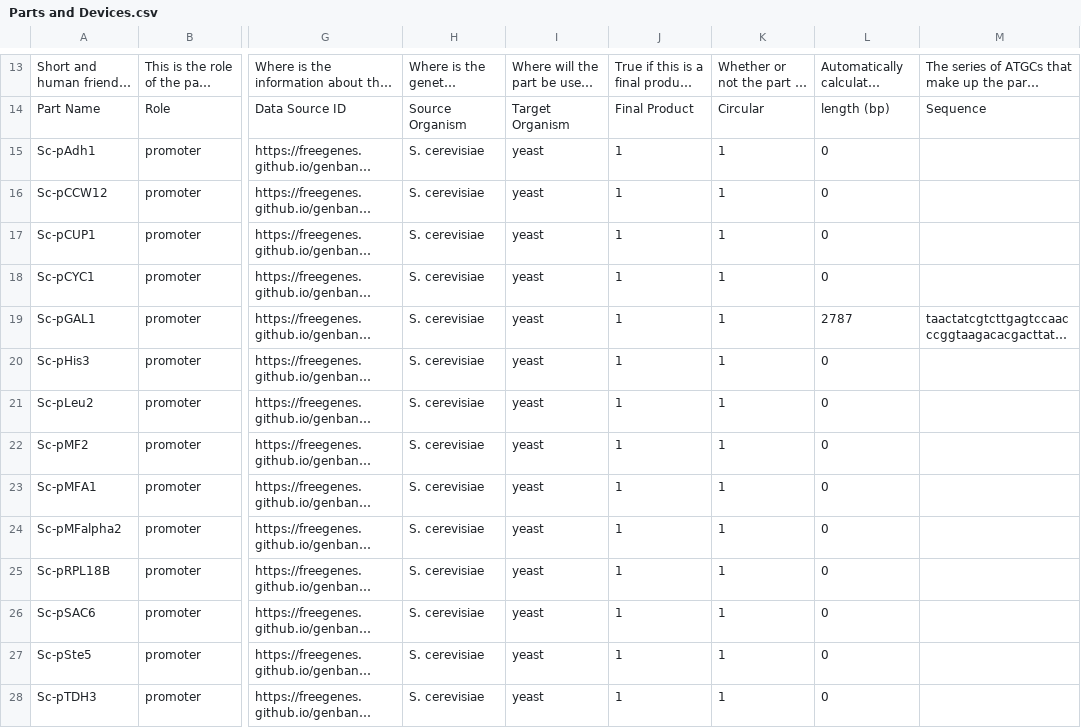
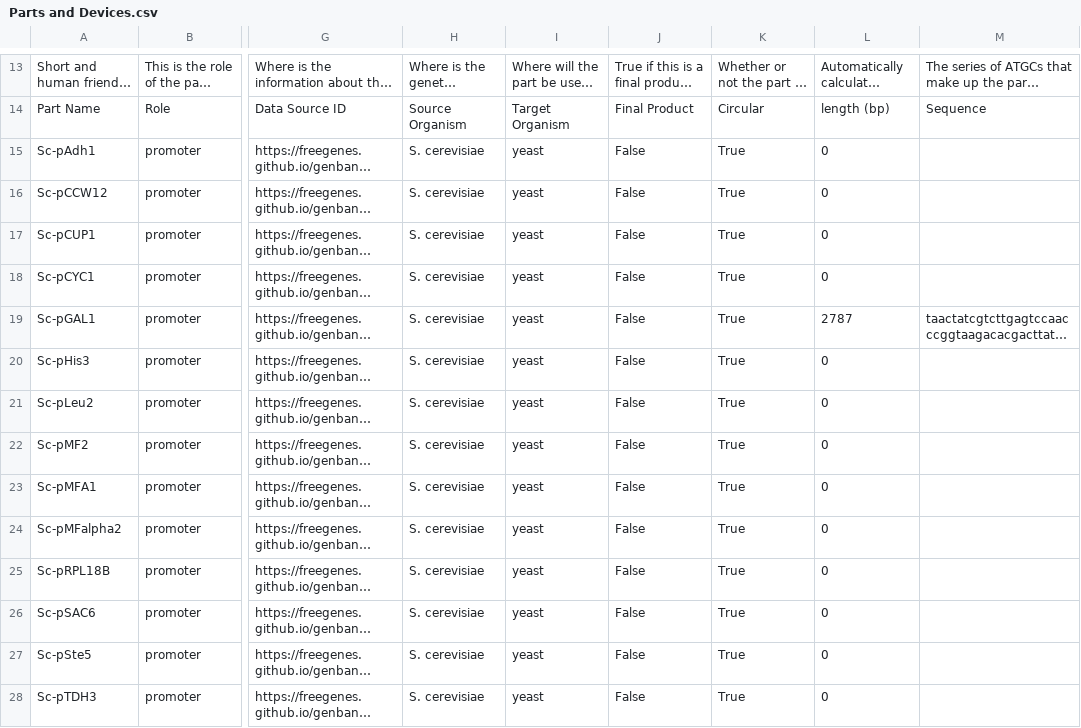
Before and after one commit to iGEM-Engineering/iGEM-distribution, a CSV file: Open Yeast Collection/views/Parts and Devices.csv, drawn as a sheet; only a part is shown, gaps mark what is left out; long unchanged cells end in …; the diff covers the shown part only; the diff names each change by its address in the sheet, - before the commit and + after, or states it on an @@ line.

```diff
--- a/Open Yeast Collection/views/Parts and Devices.csv
+++ b/Open Yeast Collection/views/Parts and Devices.csv
-J15:J28: 1
+J15:J28: False
-K15:K28: 1
+K15:K28: True
```
Also changed, not shown: 168 edited cells elsewhere in this file, Open Yeast Collection/views/Libraries and Composites.csv, Plant Parts/views/Parts and Devices.csv, 11 other files.
